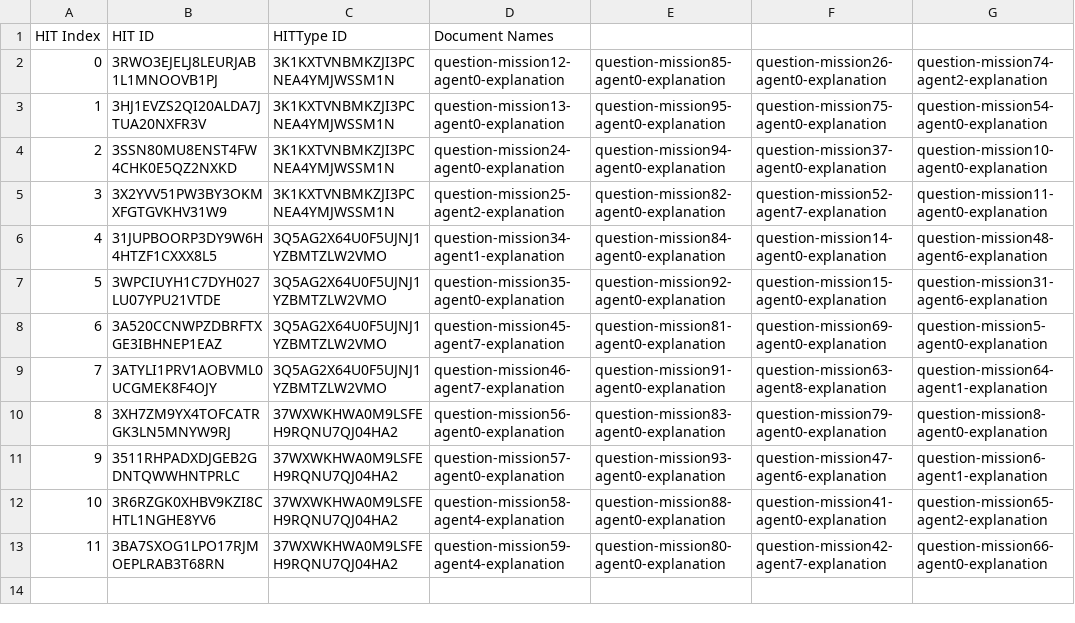
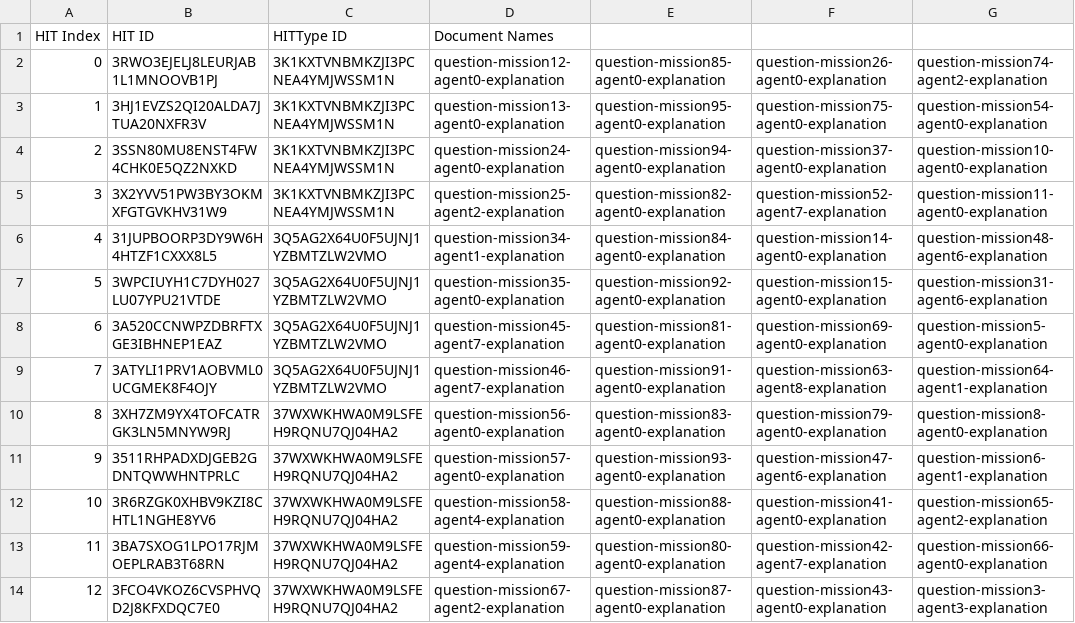
Before and after one commit to cmu-able/explainable-planning, a CSV file: XPlanningEvaluation/resources/mobilerobot/study/prefalign/mturk/hit-info/hitInfo_experimental_full.csv, drawn as a sheet.

Commit message:
Updated hitInfo_experimental_full.csv: HIT index 12

```diff
--- a/XPlanningEvaluation/resources/mobilerobot/study/prefalign/mturk/hit-info/hitInfo_experimental_full.csv
+++ b/XPlanningEvaluation/resources/mobilerobot/study/prefalign/mturk/hit-info/hitInfo_experimental_full.csv
@@ -13 +13,2 @@ HIT Index,HIT ID,HITType ID,Document Names
 11,3BA7SXOG1LPO17RJMOEPLRAB3T68RN,37WXWKHWA0M9LSFEH9RQNU7QJ04HA2,question-mission59-agent4-explanation,question-mission80-agent0-explanation,question-mission42-agent7-explanation,question-mission66-agent0-explanation
+12,3FCO4VKOZ6CVSPHVQD2J8KFXDQC7E0,37WXWKHWA0M9LSFEH9RQNU7QJ04HA2,question-mission67-agent2-explanation,question-mission87-agent0-explanation,question-mission43-agent0-explanation,question-mission3-agent3-explanation
```
